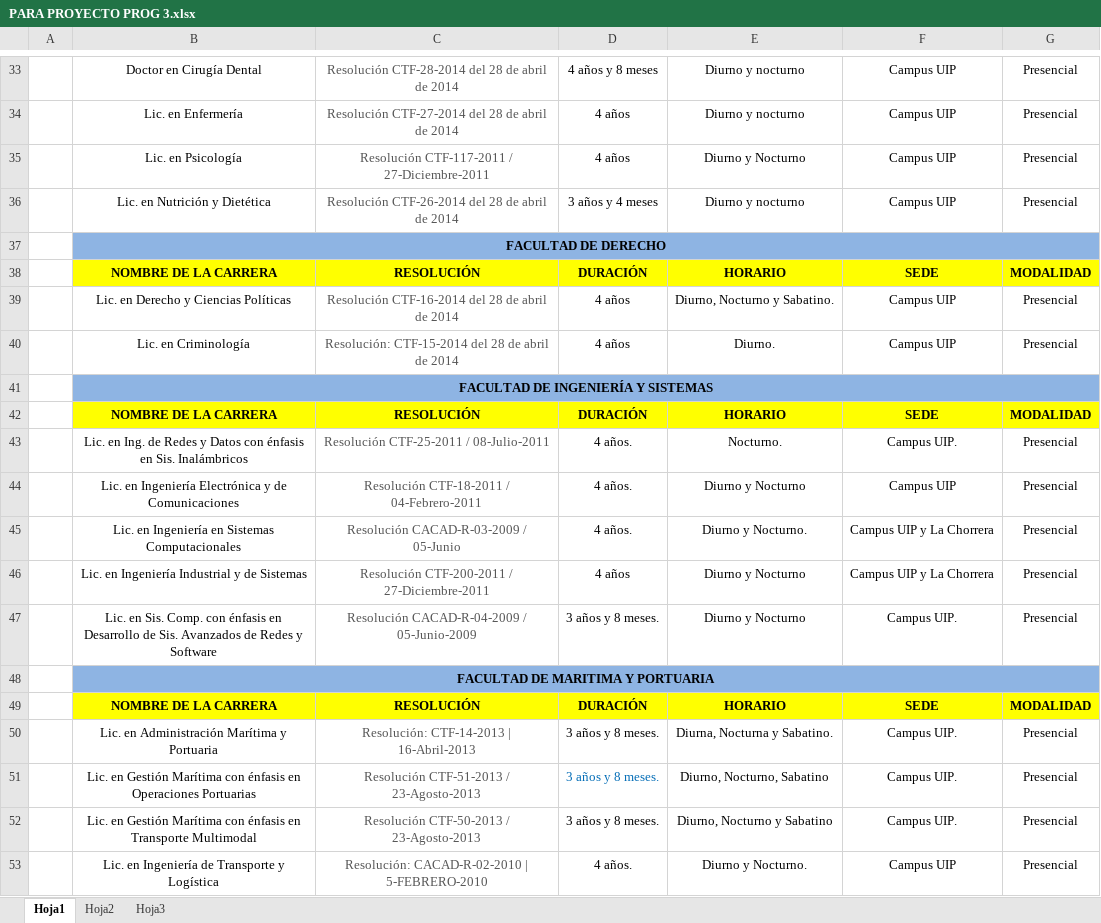
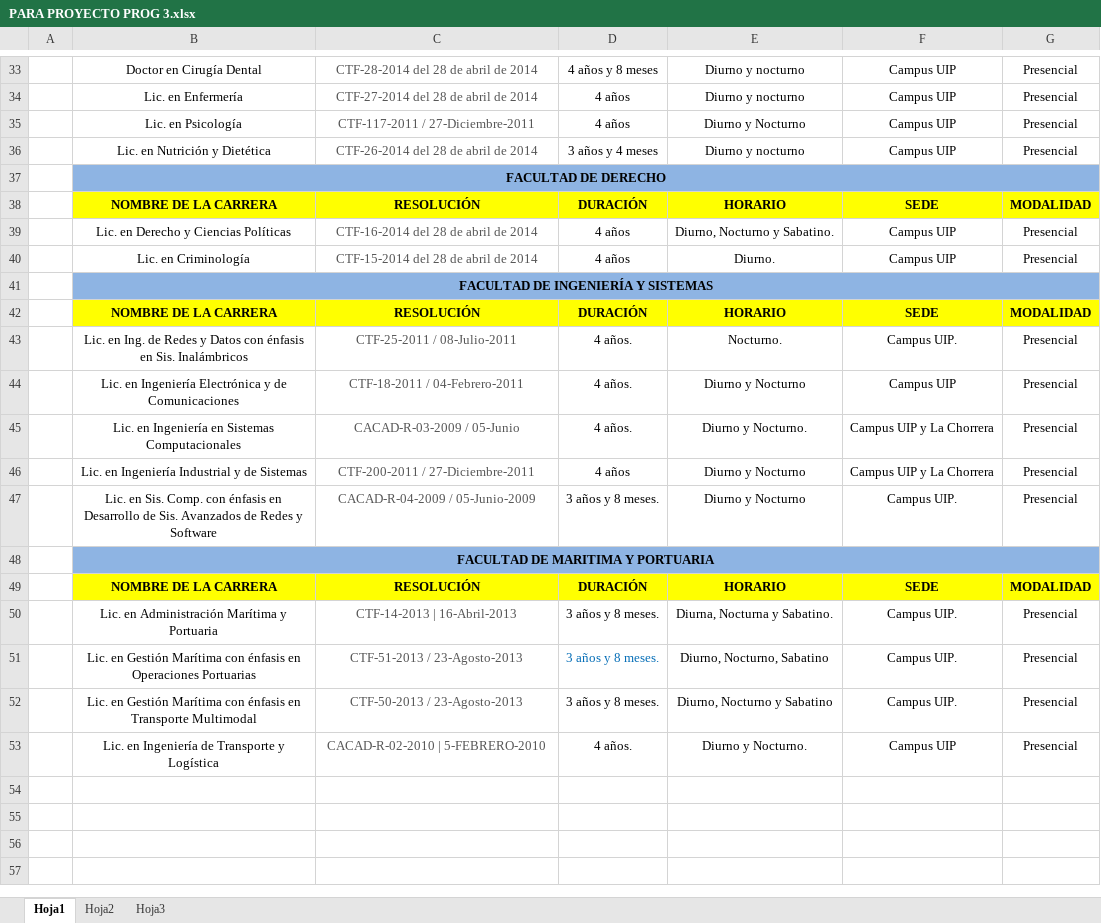
Before and after one commit to jeiffell19/proyecto_final, an Excel workbook: PARA PROYECTO PROG 3.xlsx, sheet Hoja1, drawn as a sheet; only a part is shown, gaps mark what is left out; values as stored, in another font and other column widths than the file's, no borders; the diff covers the shown part only; the diff names each change by its address in the sheet, - before the commit and + after, or states it on an @@ line.

```diff
--- a/PARA PROYECTO PROG 3.xlsx (sheet Hoja1)
+++ b/PARA PROYECTO PROG 3.xlsx (sheet Hoja1)
-C33: Resolución CTF-28-2014 del 28 de abril de 2014
+C33: CTF-28-2014 del 28 de abril de 2014
-C34: Resolución CTF-27-2014 del 28 de abril de 2014
+C34: CTF-27-2014 del 28 de abril de 2014
-C35: Resolución CTF-117-2011 / 27-Diciembre-2011
+C35: CTF-117-2011 / 27-Diciembre-2011
-C36: Resolución CTF-26-2014 del 28 de abril de 2014
+C36: CTF-26-2014 del 28 de abril de 2014
-C39: Resolución CTF-16-2014 del 28 de abril de 2014
+C39: CTF-16-2014 del 28 de abril de 2014
-C40: Resolución: CTF-15-2014 del 28 de abril de 2014
+C40: CTF-15-2014 del 28 de abril de 2014
-C43: Resolución CTF-25-2011 / 08-Julio-2011
+C43: CTF-25-2011 / 08-Julio-2011
-C44: Resolución CTF-18-2011 / 04-Febrero-2011
+C44: CTF-18-2011 / 04-Febrero-2011
-C45: Resolución CACAD-R-03-2009 / 05-Junio
+C45: CACAD-R-03-2009 / 05-Junio
-C46: Resolución CTF-200-2011 / 27-Diciembre-2011
+C46: CTF-200-2011 / 27-Diciembre-2011
-C47: Resolución CACAD-R-04-2009 / 05-Junio-2009
+C47: CACAD-R-04-2009 / 05-Junio-2009
-C50: Resolución: CTF-14-2013 | 16-Abril-2013
+C50: CTF-14-2013 | 16-Abril-2013
-C51: Resolución CTF-51-2013 / 23-Agosto-2013
+C51: CTF-51-2013 / 23-Agosto-2013
-C52: Resolución CTF-50-2013 / 23-Agosto-2013
+C52: CTF-50-2013 / 23-Agosto-2013
-C53: Resolución: CACAD-R-02-2010 | 5-FEBRERO-2010
+C53: CACAD-R-02-2010 | 5-FEBRERO-2010
```
Also changed, not shown: 22 edited cells elsewhere in this sheet.
